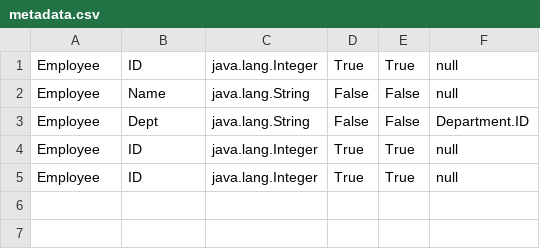
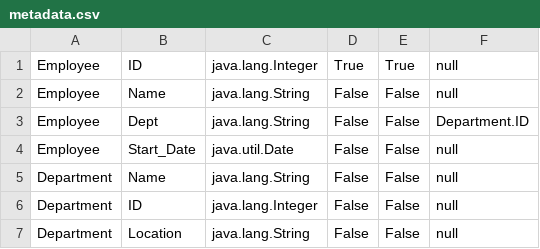
Before and after one commit to Doola/Mile-High-Club, a CSV file: data/metadata.csv, drawn as a sheet; addresses are those after the commit; the diff names each change by its address in the sheet, - before the commit and + after, or states it on an @@ line.

Commit message:
Adding new tables to metaData

```diff
--- a/data/metadata.csv
+++ b/data/metadata.csv
-B4: ID
+B4: Start_Date
-C4: java.lang.Integer
+C4: java.util.Date
-D4: True
+D4: False
-E4: True
+E4: False
+row 5: Department | Name | java.lang.String | False | False | null
-A6: Employee
+A6: Department
-D6: True
+D6: False
-E6: True
+E6: False
+row 7: Department | Location | java.lang.String | False | False | null
```
Also changed, not shown: 13 other files.
